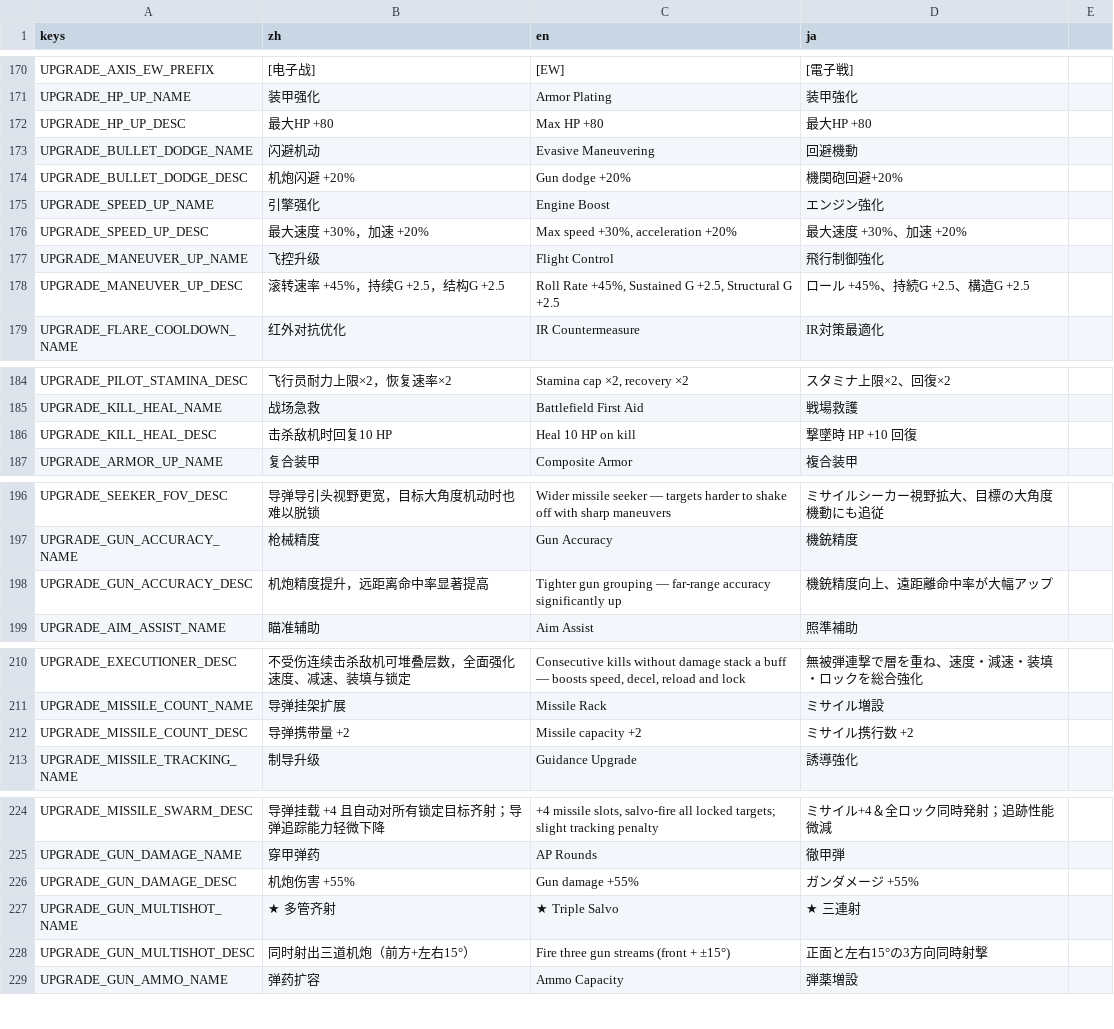
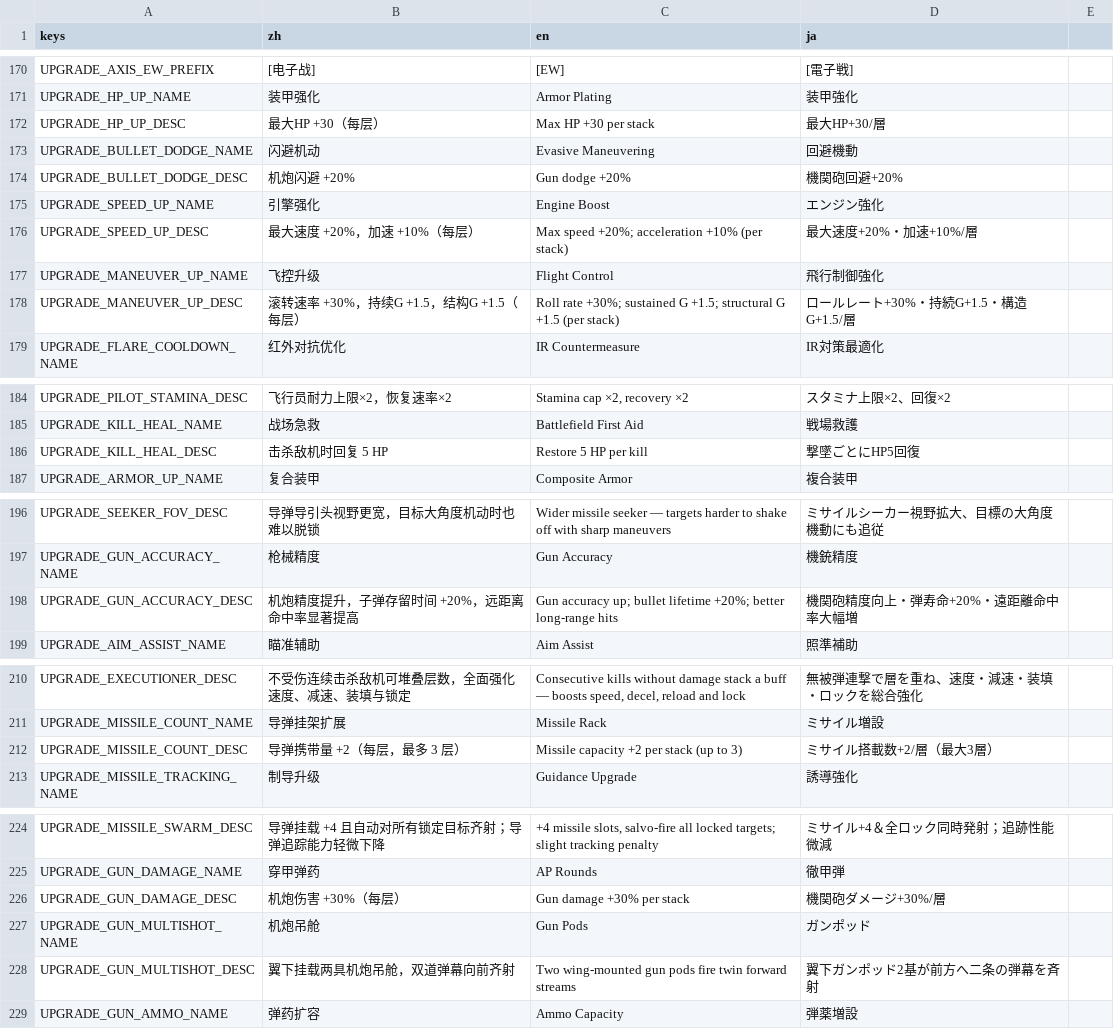
Before and after one commit to ppeerrmsk/AGL, a CSV file: i18n/translations.csv, drawn as a sheet; only a part is shown, gaps mark what is left out; the diff covers the shown part only.

```diff
--- a/i18n/translations.csv
+++ b/i18n/translations.csv
@@ -171,3 +171,3 @@ UPGRADE_AXIS_EW_PREFIX,[电子战] ,[EW] ,[電子戦]
 UPGRADE_HP_UP_NAME,装甲强化,Armor Plating,装甲強化
-UPGRADE_HP_UP_DESC,最大HP +80,Max HP +80,最大HP +80
+UPGRADE_HP_UP_DESC,最大HP +30（每层）,Max HP +30 per stack,最大HP+30/層
 UPGRADE_BULLET_DODGE_NAME,闪避机动,Evasive Maneuvering,回避機動
@@ -175,5 +175,5 @@ UPGRADE_BULLET_DODGE_DESC,机炮闪避 +20%,Gun dodge +20%,機関砲回避+20%
 UPGRADE_SPEED_UP_NAME,引擎强化,Engine Boost,エンジン強化
-UPGRADE_SPEED_UP_DESC,最大速度 +30%，加速 +20%,"Max speed +30%, acceleration +20%",最大速度 +30%、加速 +20%
+UPGRADE_SPEED_UP_DESC,最大速度 +20%，加速 +10%（每层）,Max speed +20%; acceleration +10% (per stack),最大速度+20%・加速+10%/層
 UPGRADE_MANEUVER_UP_NAME,飞控升级,Flight Control,飛行制御強化
-UPGRADE_MANEUVER_UP_DESC,滚转速率 +45%，持续G +2.5，结构G +2.5,"Roll Rate +45%, Sustained G +2.5, Structural G +2.5",ロール +45%、持続G +2.5、構造G +2.5
+UPGRADE_MANEUVER_UP_DESC,滚转速率 +30%，持续G +1.5，结构G +1.5（每层）,Roll rate +30%; sustained G +1.5; structural G +1.5 (per stack),ロールレート+30%・持続G+1.5・構造G+1.5/層
 UPGRADE_FLARE_COOLDOWN_NAME,红外对抗优化,IR Countermeasure,IR対策最適化
@@ -185,3 +185,3 @@ UPGRADE_PILOT_STAMINA_DESC,飞行员耐力上限×2，恢复速率×2,"Stamina c
 UPGRADE_KILL_HEAL_NAME,战场急救,Battlefield First Aid,戦場救護
-UPGRADE_KILL_HEAL_DESC,击杀敌机时回复10 HP,Heal 10 HP on kill,撃墜時 HP +10 回復
+UPGRADE_KILL_HEAL_DESC,击杀敌机时回复 5 HP,Restore 5 HP per kill,撃墜ごとにHP5回復
 UPGRADE_ARMOR_UP_NAME,复合装甲,Composite Armor,複合装甲
@@ -197,3 +197,3 @@ UPGRADE_SEEKER_FOV_DESC,导弹导引头视野更宽，目标大角度机动时
 UPGRADE_GUN_ACCURACY_NAME,枪械精度,Gun Accuracy,機銃精度
-UPGRADE_GUN_ACCURACY_DESC,机炮精度提升，远距离命中率显著提高,Tighter gun grouping — far-range accuracy significantly up,機銃精度向上、遠距離命中率が大幅アップ
+UPGRADE_GUN_ACCURACY_DESC,机炮精度提升，子弹存留时间 +20%，远距离命中率显著提高,Gun accuracy up; bullet lifetime +20%; better long-range hits,機関砲精度向上・弾寿命+20%・遠距離命中率大幅増
 UPGRADE_AIM_ASSIST_NAME,瞄准辅助,Aim Assist,照準補助
@@ -211,3 +211,3 @@ UPGRADE_EXECUTIONER_DESC,不受伤连续击杀敌机可堆叠层数，全面强
 UPGRADE_MISSILE_COUNT_NAME,导弹挂架扩展,Missile Rack,ミサイル増設
-UPGRADE_MISSILE_COUNT_DESC,导弹携带量 +2,Missile capacity +2,ミサイル携行数 +2
+UPGRADE_MISSILE_COUNT_DESC,导弹携带量 +2（每层，最多 3 层）,Missile capacity +2 per stack (up to 3),ミサイル搭載数+2/層（最大3層）
 UPGRADE_MISSILE_TRACKING_NAME,制导升级,Guidance Upgrade,誘導強化
@@ -225,5 +225,5 @@ UPGRADE_MISSILE_SWARM_DESC,导弹挂载 +4 且自动对所有锁定目标齐射
 UPGRADE_GUN_DAMAGE_NAME,穿甲弹药,AP Rounds,徹甲弾
-UPGRADE_GUN_DAMAGE_DESC,机炮伤害 +55%,Gun damage +55%,ガンダメージ +55%
-UPGRADE_GUN_MULTISHOT_NAME,★ 多管齐射,★ Triple Salvo,★ 三連射
-UPGRADE_GUN_MULTISHOT_DESC,"同时射出三道机炮（前方+左右15°）",Fire three gun streams (front + ±15°),正面と左右15°の3方向同時射撃
+UPGRADE_GUN_DAMAGE_DESC,机炮伤害 +30%（每层）,Gun damage +30% per stack,機関砲ダメージ+30%/層
+UPGRADE_GUN_MULTISHOT_NAME,机炮吊舱,Gun Pods,ガンポッド
+UPGRADE_GUN_MULTISHOT_DESC,翼下挂载两具机炮吊舱，双道弹幕向前齐射,Two wing-mounted gun pods fire twin forward streams,翼下ガンポッド2基が前方へ二条の弾幕を斉射
 UPGRADE_GUN_AMMO_NAME,弹药扩容,Ammo Capacity,弾薬増設
```
Also changed, not shown: 10 added rows and 60 edited cells elsewhere in this file, 14 other files.
